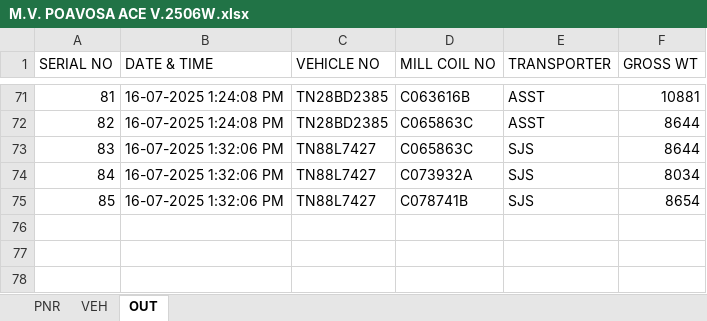
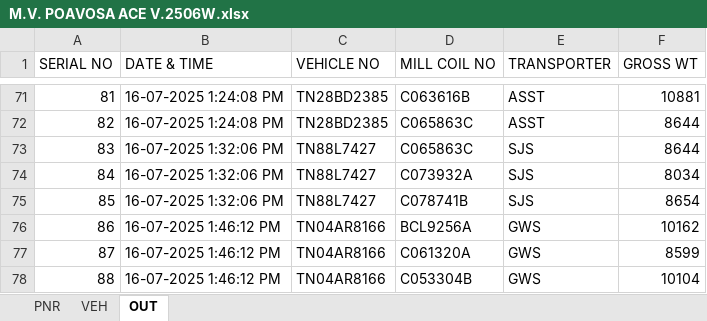
Before and after one commit to gmanand23/Coil_Info, an Excel workbook: M.V. POAVOSA ACE V.2506W.xlsx, sheet OUT, drawn as a sheet; only a part is shown, gaps mark what is left out; values as stored, in another font and other column widths than the file's, no borders; the diff names each change by its address in the sheet, - before the commit and + after, or states it on an @@ line.

Commit message:
Update OUT data: 3 new entries added on 2025-07-16T08:16:13.359Z

```diff
--- a/M.V. POAVOSA ACE V.2506W.xlsx (sheet OUT)
+++ b/M.V. POAVOSA ACE V.2506W.xlsx (sheet OUT)
+row 76: 86 | 16-07-2025 1:46:12 PM | TN04AR8166 | BCL9256A | GWS | 10162
+row 77: 87 | 16-07-2025 1:46:12 PM | TN04AR8166 | C061320A | GWS | 8599
+row 78: 88 | 16-07-2025 1:46:12 PM | TN04AR8166 | C053304B | GWS | 10104
```
